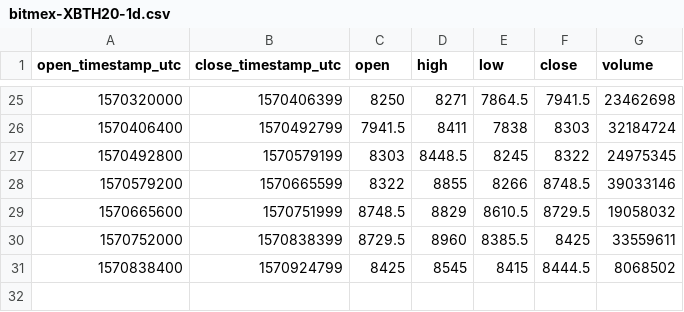
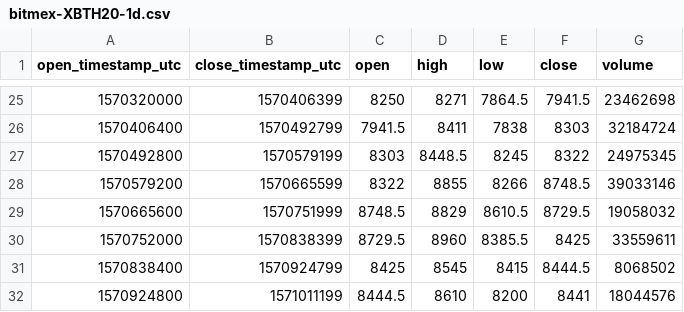
Before and after one commit to cryptobigbro/bitmex-XBTH20, a CSV file: bitmex-XBTH20-1d.csv, drawn as a sheet; only a part is shown, gaps mark what is left out; the diff names each change by its address in the sheet, - before the commit and + after, or states it on an @@ line.

```diff
--- a/bitmex-XBTH20-1d.csv
+++ b/bitmex-XBTH20-1d.csv
+row 32: 1570924800 | 1571011199 | 8444.5 | 8610 | 8200 | 8441 | 18044576
```
Also changed, not shown: bitmex-XBTH20-1h.csv, 1 other file.
